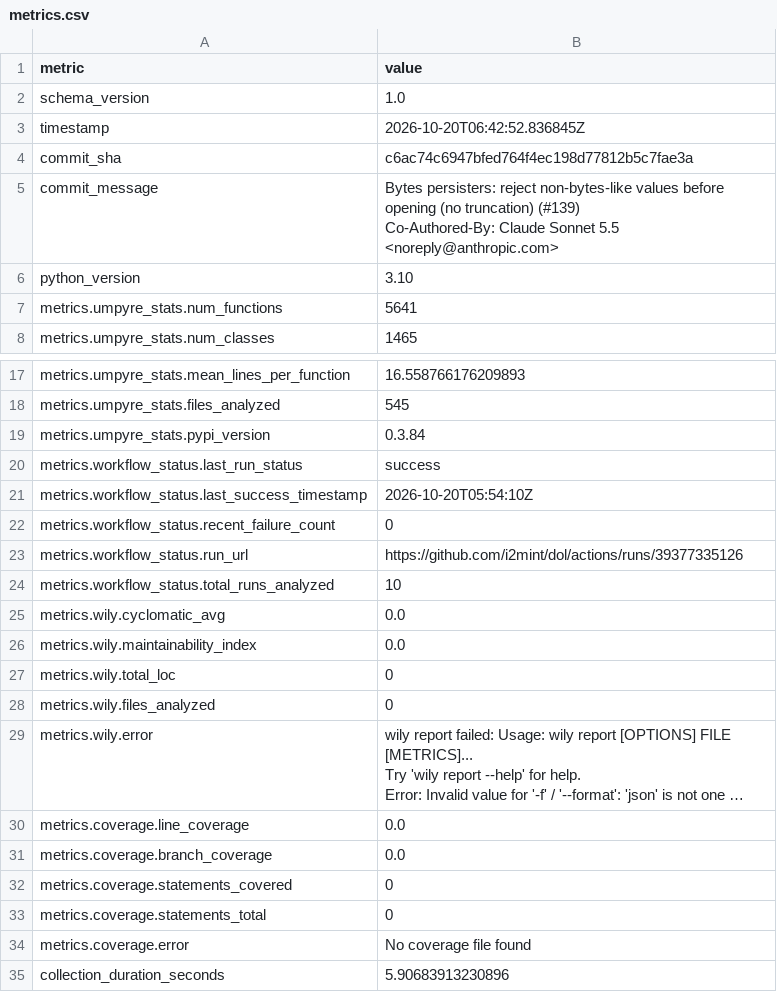
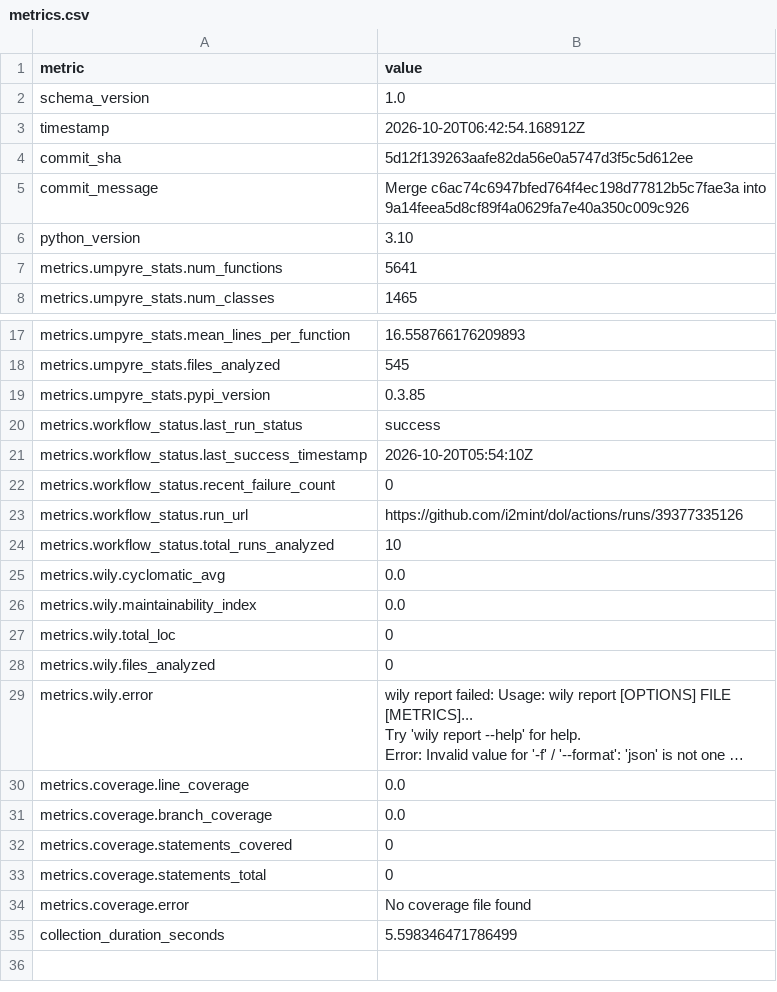
Before and after one commit to i2mint/dol, a CSV file: metrics.csv, drawn as a sheet; only a part is shown, gaps mark what is left out; long unchanged cells end in ….

Commit message:
Update metrics for 5d12f13

```diff
--- a/metrics.csv
+++ b/metrics.csv
@@ -2,7 +2,5 @@ metric,value
 schema_version,1.0
-timestamp,2026-10-20T06:42:52.836845Z
-commit_sha,c6ac74c6947bfed764f4ec198d77812b5c7fae3a
-commit_message,"Bytes persisters: reject non-bytes-like values before opening (no truncation) (#139)
-
-Co-Authored-By: Claude Sonnet 5.5 <noreply@anthropic.com>"
+timestamp,2026-10-20T06:42:54.168912Z
+commit_sha,5d12f139263aafe82da56e0a5747d3f5c5d612ee
+commit_message,Merge c6ac74c6947bfed764f4ec198d77812b5c7fae3a into 9a14feea5d8cf89f4a0629fa7e40a350c009c926
 python_version,3.10
@@ -20,3 +18,3 @@ metrics.umpyre_stats.mean_lines_per_function,16.558766176209893
 metrics.umpyre_stats.files_analyzed,545
-metrics.umpyre_stats.pypi_version,0.3.84
+metrics.umpyre_stats.pypi_version,0.3.85
 metrics.workflow_status.last_run_status,success
@@ -40,2 +38,2 @@ metrics.coverage.statements_total,0
 metrics.coverage.error,No coverage file found
-collection_duration_seconds,5.90683913230896
+collection_duration_seconds,5.598346471786499
```
Also changed, not shown: 2 other files.
